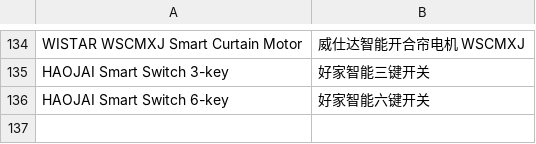
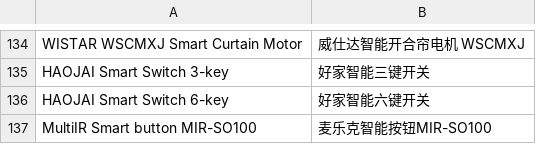
Before and after one commit to SmartThingsCommunity/SmartThingsEdgeDrivers, a CSV file: tools/localizations/cn.csv, drawn as a sheet; only a part is shown, gaps mark what is left out; the diff names each change by its address in the sheet, - before the commit and + after, or states it on an @@ line.

Commit message:
add MultiIR Smart button MIR-SO100

```diff
--- a/tools/localizations/cn.csv
+++ b/tools/localizations/cn.csv
+row 137: MultiIR Smart button MIR-SO100 | 麦乐克智能按钮MIR-SO100
```
Also changed, not shown: 7 other files.
